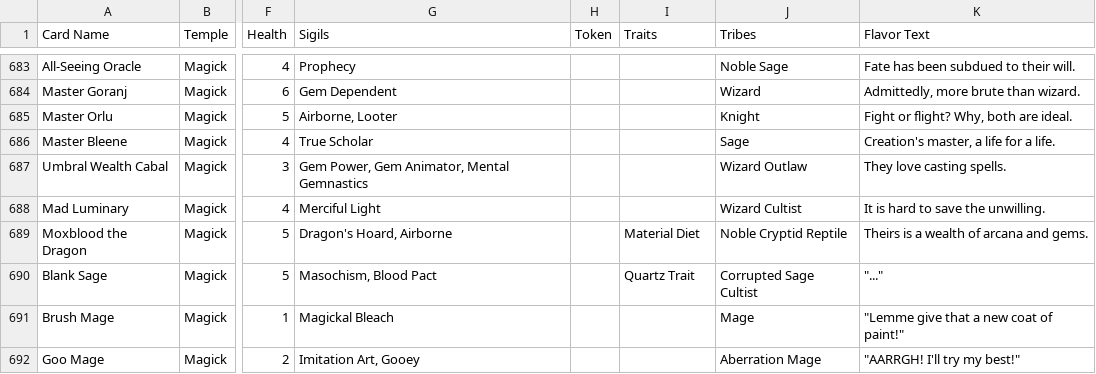
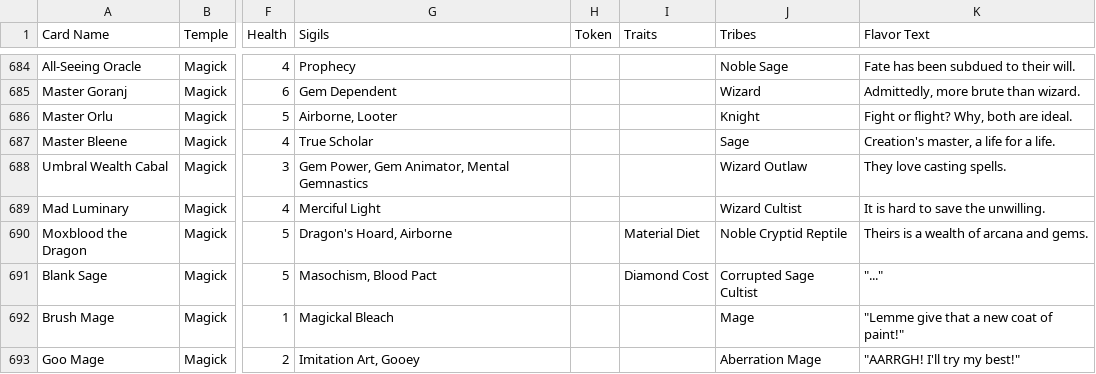
Before and after one commit to Blakeline-was-taken/card-storage, a CSV file: cards.csv, drawn as a sheet; only a part is shown, gaps mark what is left out; addresses are those after the commit; the diff covers the shown part only; the diff names each change by its address in the sheet, - before the commit and + after, or states it on an @@ line.

```diff
--- a/cards.csv
+++ b/cards.csv
-I691 (Traits): Quartz Trait
+I691 (Traits): Diamond Cost
```
Also changed, not shown: 2 added rows, 1 removed row and 2 edited cells elsewhere in this file, traits.csv, 8 other files.
